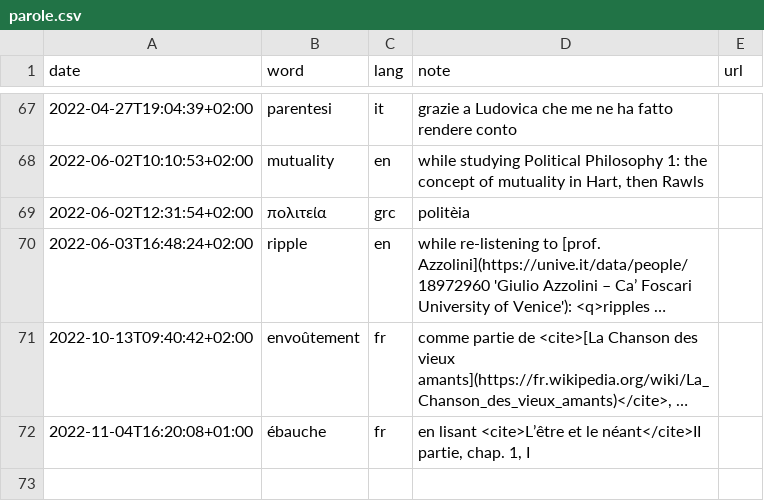
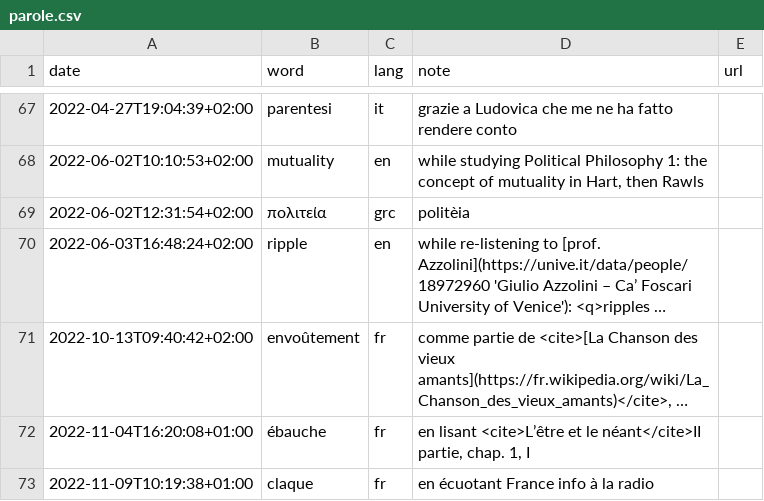
Before and after one commit to xplosionmind/tommi.space, a CSV file: data/parole.csv, drawn as a sheet; only a part is shown, gaps mark what is left out; long unchanged cells end in ….

```diff
--- a/data/parole.csv
+++ b/data/parole.csv
@@ -72 +72,2 @@ date,word,lang,note,url
 2022-11-04T16:20:08+01:00,ébauche,fr,"en lisant <cite>L’être et le néant</cite>II partie, chap. 1, I",
+2022-11-09T10:19:38+01:00,claque,fr,en écuotant France info à la radio,
```
Also changed, not shown: data/internetawesomeness.csv.
